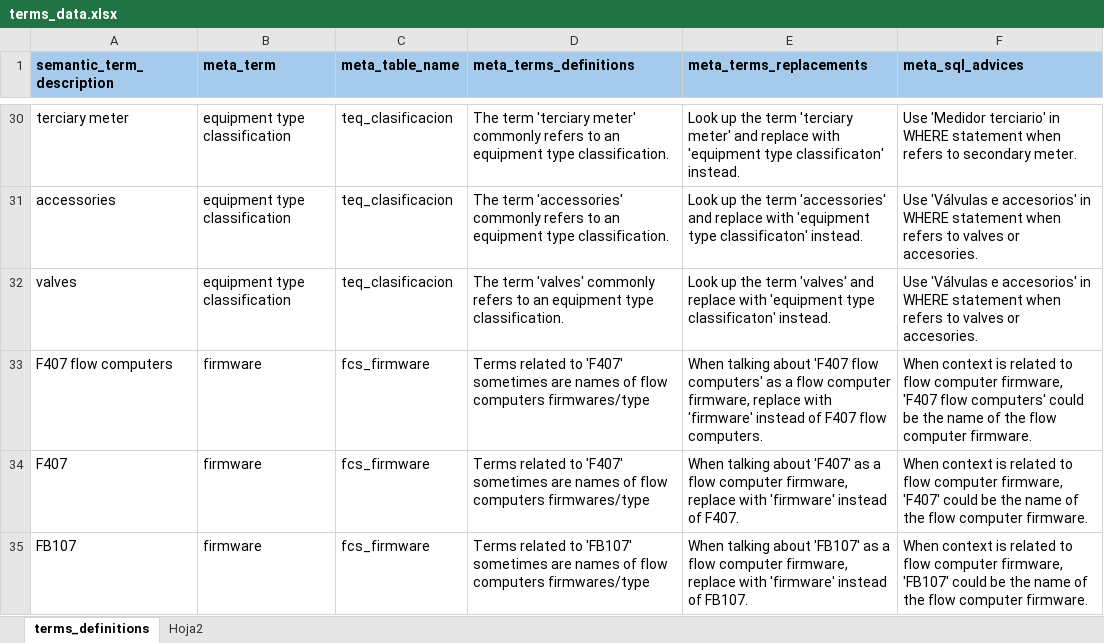
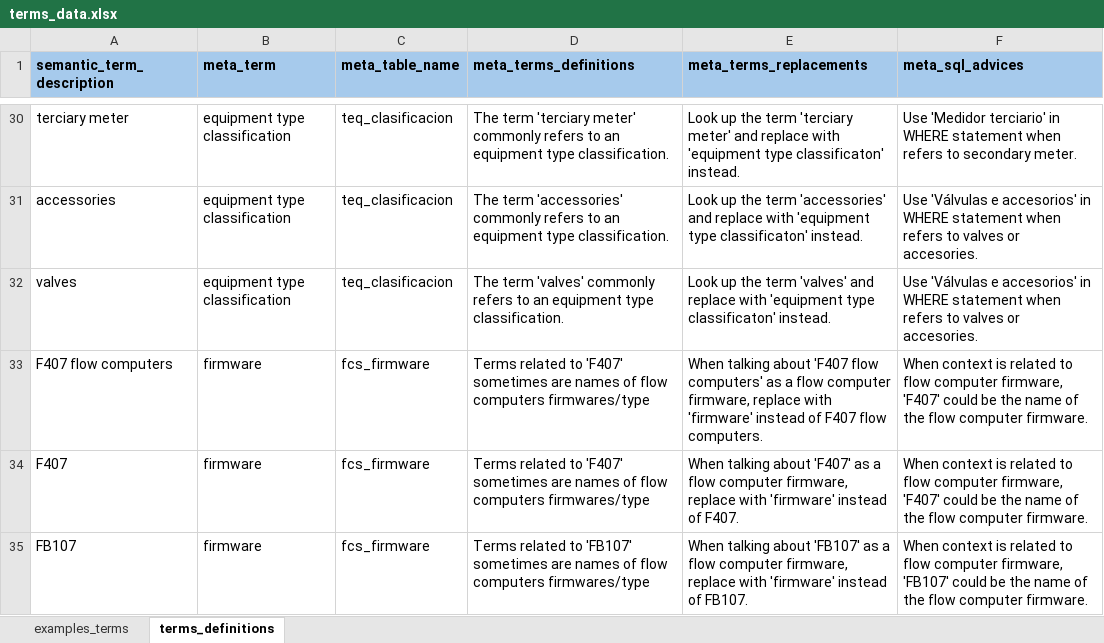
Before and after one commit to Lauther99/sql_assistant, an Excel workbook: src/utils/data/terms_data.xlsx, sheet terms_definitions, drawn as a sheet; only a part is shown, gaps mark what is left out; values as stored, in another font and other column widths than the file's, no borders; the diff names each change by its address in the sheet, - before the commit and + after, or states it on an @@ line.

```diff
--- a/src/utils/data/terms_data.xlsx (sheet terms_definitions)
+++ b/src/utils/data/terms_data.xlsx (sheet terms_definitions)
-sheet tab: Hoja2
+sheet tab: examples_terms
@@ sheet tab order changed: examples_terms | terms_definitions @@
-F33 (meta_sql_advices): …computer firmware, 'F407 flow computers' could be…
+F33 (meta_sql_advices): …computer firmware, 'F407' could be…
```
Also changed, not shown: sheet examples_terms, src/utils/data/sql_examples_data.xlsx, 32 other files.
